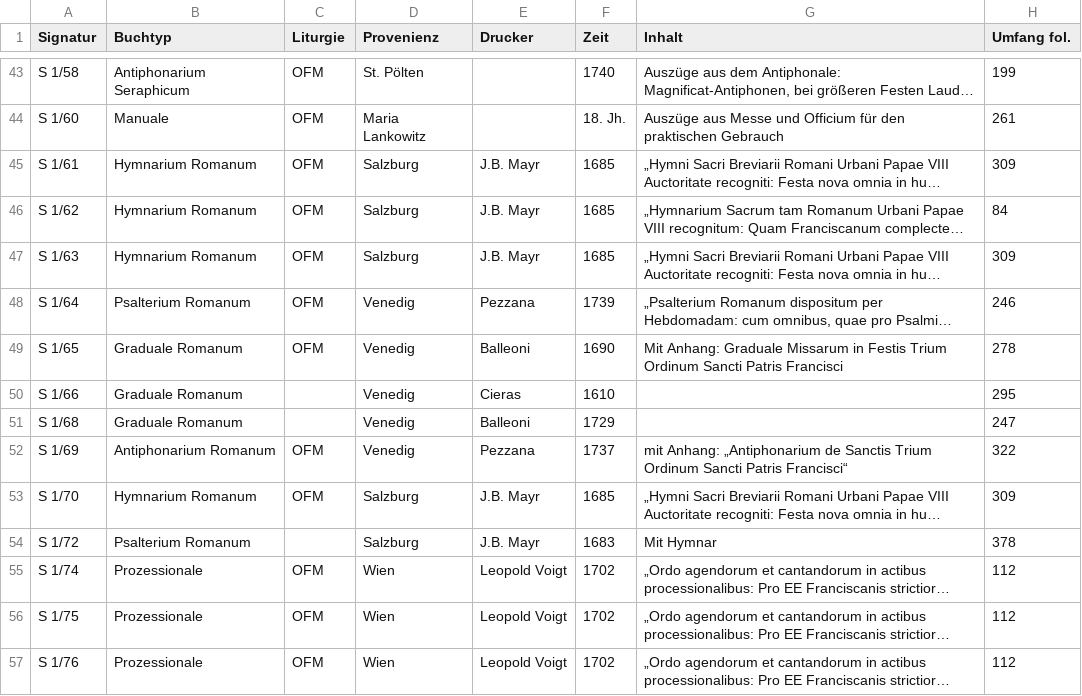
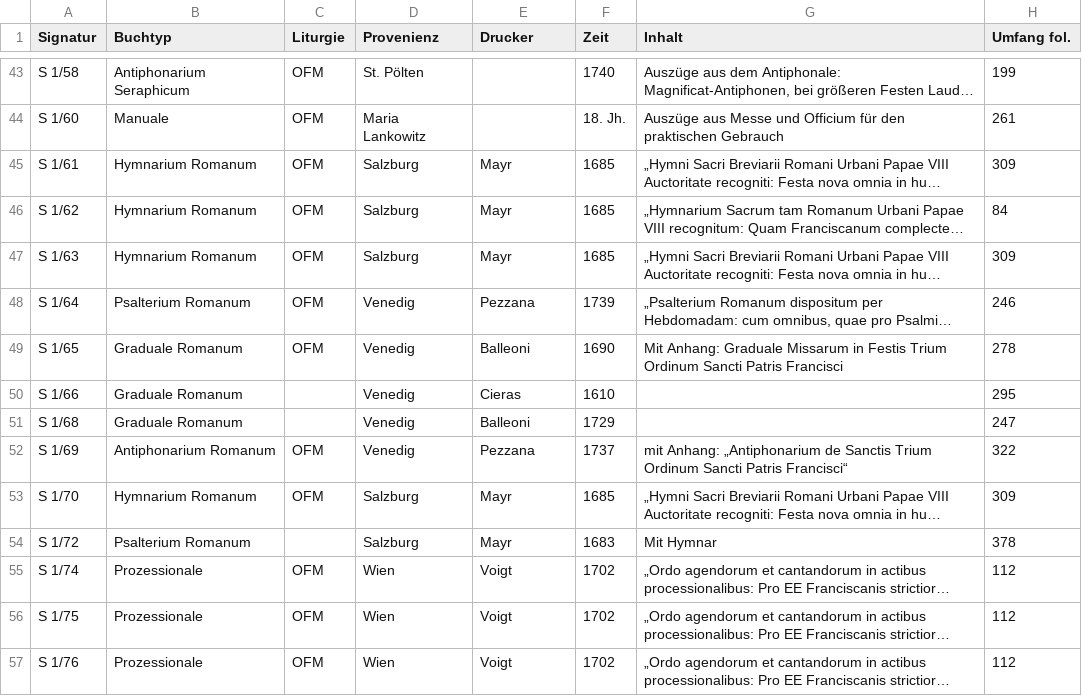
Before and after one commit to ofmgraz/transkribus-out, a CSV file: Quellen_OFM_Graz.csv, drawn as a sheet; only a part is shown, gaps mark what is left out; long unchanged cells end in …; the diff names each change by its address in the sheet, - before the commit and + after, or states it on an @@ line.

Commit message:
simplify printer names

```diff
--- a/Quellen_OFM_Graz.csv
+++ b/Quellen_OFM_Graz.csv
-E45:E47 (Drucker): J.B. Mayr
+E45:E47 (Drucker): Mayr
-E53:E54 (Drucker): J.B. Mayr
+E53:E54 (Drucker): Mayr
-E55:E57 (Drucker): Leopold Voigt
+E55:E57 (Drucker): Voigt
```
